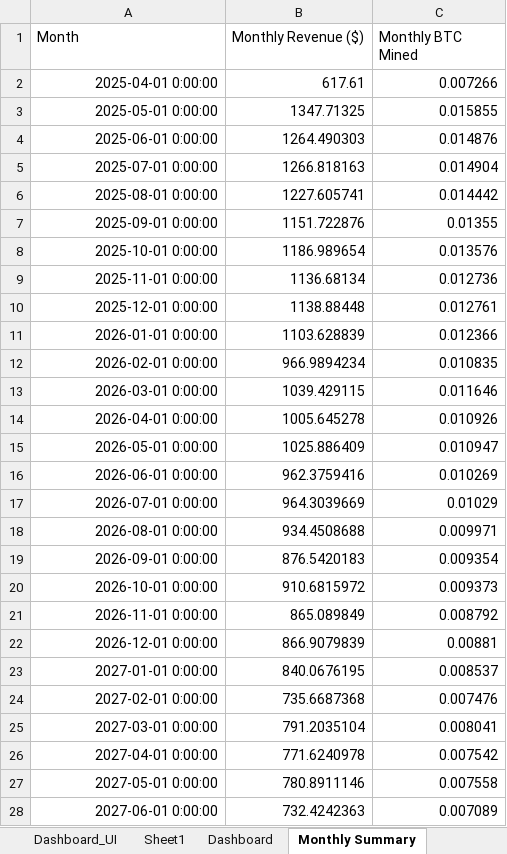
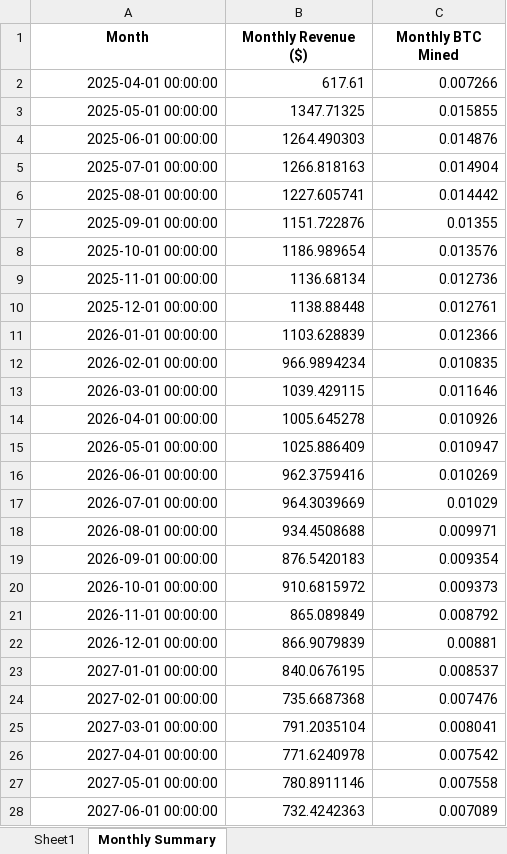
Before and after one commit to jig0901/Bitcoin-Mining-Farm, an Excel workbook: Bitcoin_Mining_Projection_DashboardUI.xlsx, sheet Monthly Summary, drawn as a sheet; only a part is shown; values as stored, in another font and other column widths than the file's, no borders; charts and pictures not drawn; the diff covers the shown part only; the diff names each change by its address in the sheet, - before the commit and + after, or states it on an @@ line.

```diff
--- a/Bitcoin_Mining_Projection_DashboardUI.xlsx (sheet Monthly Summary)
+++ b/Bitcoin_Mining_Projection_DashboardUI.xlsx (sheet Monthly Summary)
-sheet tab: Dashboard_UI
-sheet tab: Dashboard
@@ A1:C1 bold: off → on, alignment: left → center @@
-A2 (Month): 2025-04-01 0:00:00
+A2 (Month): 2025-04-01 00:00:00
-A3 (Month): 2025-05-01 0:00:00
+A3 (Month): 2025-05-01 00:00:00
-A4 (Month): 2025-06-01 0:00:00
+A4 (Month): 2025-06-01 00:00:00
-A5 (Month): 2025-07-01 0:00:00
+A5 (Month): 2025-07-01 00:00:00
-A6 (Month): 2025-08-01 0:00:00
+A6 (Month): 2025-08-01 00:00:00
-A7 (Month): 2025-09-01 0:00:00
+A7 (Month): 2025-09-01 00:00:00
-A8 (Month): 2025-10-01 0:00:00
+A8 (Month): 2025-10-01 00:00:00
-A9 (Month): 2025-11-01 0:00:00
+A9 (Month): 2025-11-01 00:00:00
-A10 (Month): 2025-12-01 0:00:00
+A10 (Month): 2025-12-01 00:00:00
-A11 (Month): 2026-01-01 0:00:00
+A11 (Month): 2026-01-01 00:00:00
-A12 (Month): 2026-02-01 0:00:00
+A12 (Month): 2026-02-01 00:00:00
-A13 (Month): 2026-03-01 0:00:00
+A13 (Month): 2026-03-01 00:00:00
-A14 (Month): 2026-04-01 0:00:00
+A14 (Month): 2026-04-01 00:00:00
-A15 (Month): 2026-05-01 0:00:00
+A15 (Month): 2026-05-01 00:00:00
-A16 (Month): 2026-06-01 0:00:00
+A16 (Month): 2026-06-01 00:00:00
-A17 (Month): 2026-07-01 0:00:00
+A17 (Month): 2026-07-01 00:00:00
-A18 (Month): 2026-08-01 0:00:00
+A18 (Month): 2026-08-01 00:00:00
-A19 (Month): 2026-09-01 0:00:00
+A19 (Month): 2026-09-01 00:00:00
-A20 (Month): 2026-10-01 0:00:00
+A20 (Month): 2026-10-01 00:00:00
-A21 (Month): 2026-11-01 0:00:00
+A21 (Month): 2026-11-01 00:00:00
-A22 (Month): 2026-12-01 0:00:00
+A22 (Month): 2026-12-01 00:00:00
-A23 (Month): 2027-01-01 0:00:00
+A23 (Month): 2027-01-01 00:00:00
-A24 (Month): 2027-02-01 0:00:00
+A24 (Month): 2027-02-01 00:00:00
-A25 (Month): 2027-03-01 0:00:00
+A25 (Month): 2027-03-01 00:00:00
-A26 (Month): 2027-04-01 0:00:00
+A26 (Month): 2027-04-01 00:00:00
-A27 (Month): 2027-05-01 0:00:00
+A27 (Month): 2027-05-01 00:00:00
-A28 (Month): 2027-06-01 0:00:00
+A28 (Month): 2027-06-01 00:00:00
```
Also changed, not shown: 10 edited cells elsewhere in this sheet, sheet Sheet1, charts or pictures, 3 other files.
